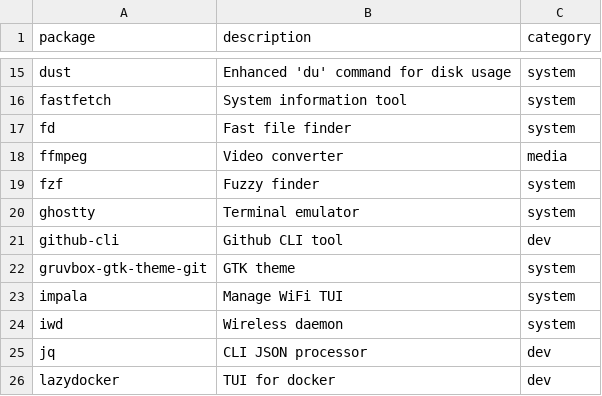
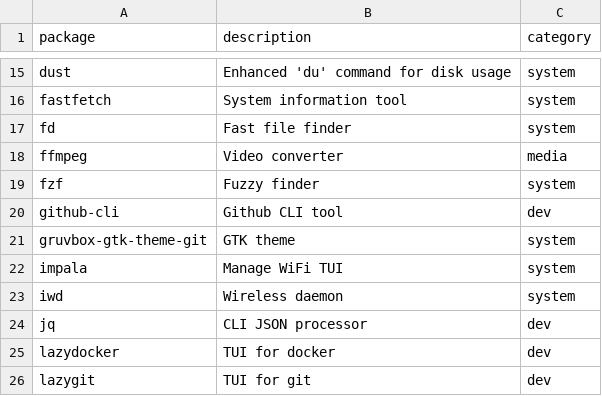
Before and after one commit to BougaStefa/dotfiles, a CSV file: data/packages.csv, drawn as a sheet; only a part is shown, gaps mark what is left out; the shorter side is filled out with more unchanged rows.

Commit message:
feat: swap ghostty for st

```diff
--- a/data/packages.csv
+++ b/data/packages.csv
@@ -19,3 +19,2 @@ ffmpeg,Video converter,media
 fzf,Fuzzy finder,system
-ghostty,Terminal emulator,system
 github-cli,Github CLI tool,dev
```
Also changed, not shown: 2 other files.
